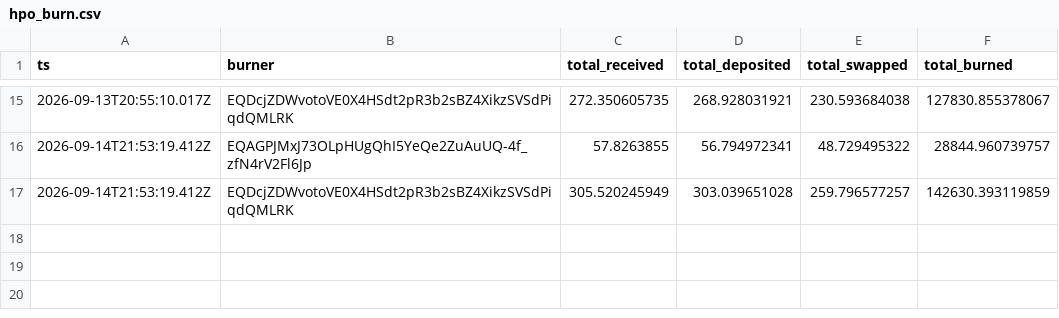
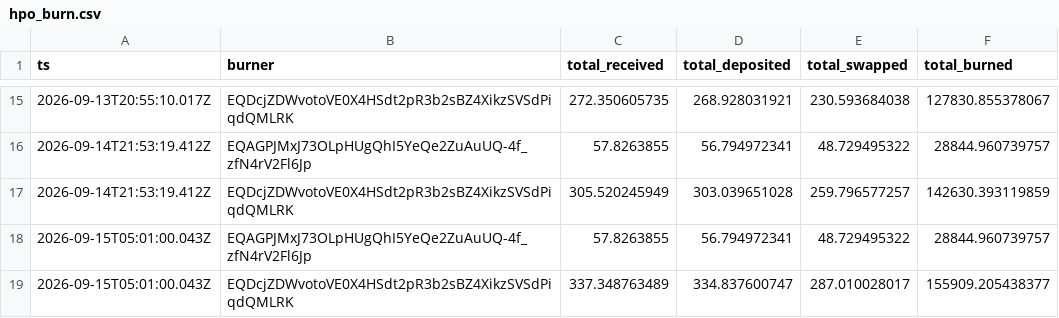
Before and after one commit to HipoFinance/dune, a CSV file: data/hpo_burn.csv, drawn as a sheet; only a part is shown, gaps mark what is left out.

Commit message:
chore: update treasury rate and HPO burn datasets

```diff
--- a/data/hpo_burn.csv
+++ b/data/hpo_burn.csv
@@ -17 +17,3 @@ ts,burner,total_received,total_deposited,total_swapped,total_burned
 2026-09-14T21:53:19.412Z,EQDcjZDWvotoVE0X4HSdt2pR3b2sBZ4XikzSVSdPiqdQMLRK,305.520245949,303.039651028,259.796577257,142630.393119859
+2026-09-15T05:01:00.043Z,EQAGPJMxJ73OLpHUgQhI5YeQe2ZuAuUQ-4f_zfN4rV2Fl6Jp,57.8263855,56.794972341,48.729495322,28844.960739757
+2026-09-15T05:01:00.043Z,EQDcjZDWvotoVE0X4HSdt2pR3b2sBZ4XikzSVSdPiqdQMLRK,337.348763489,334.837600747,287.010028017,155909.205438377
```
Also changed, not shown: data/treasury_rate.csv.
